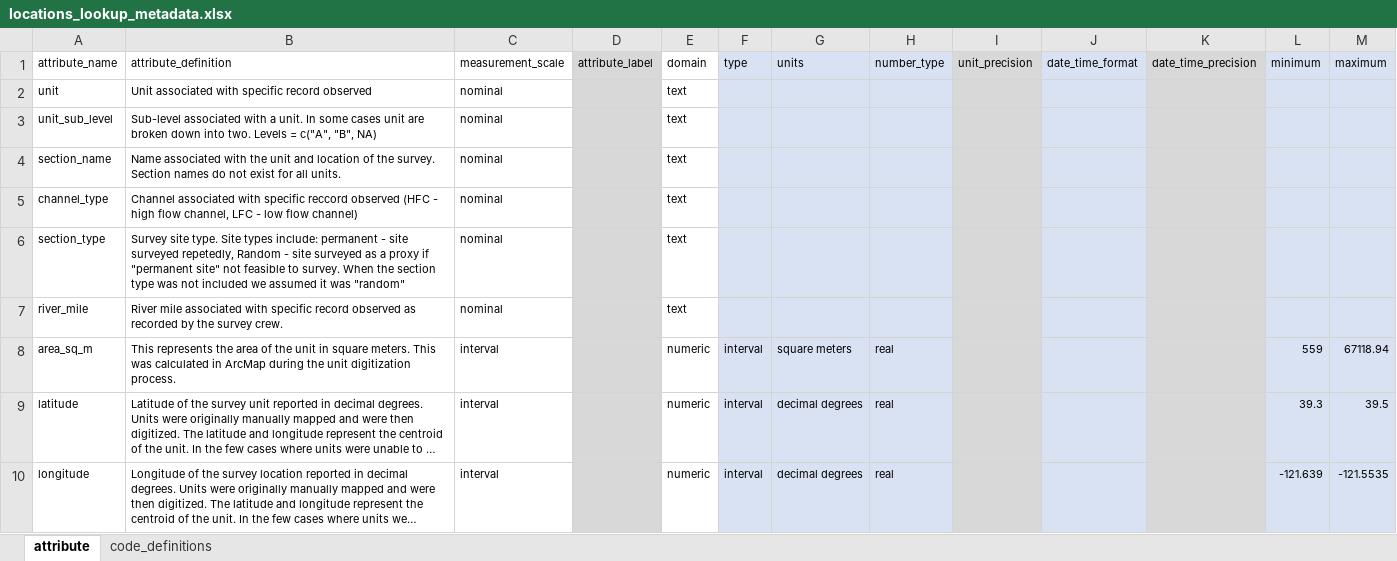
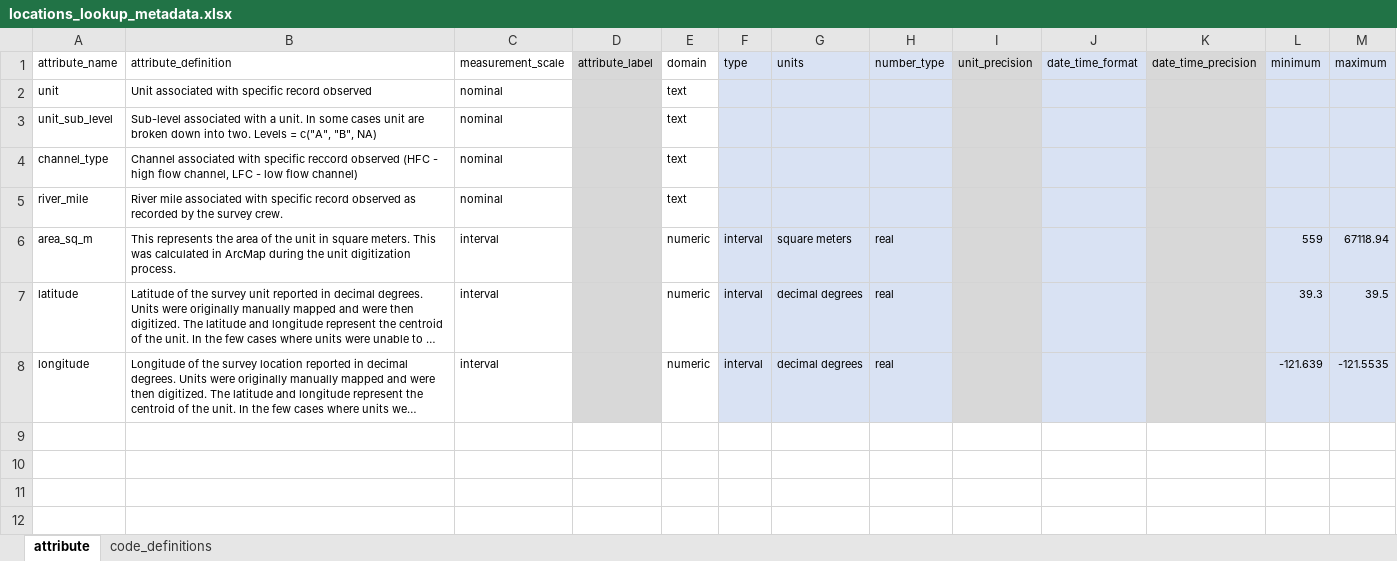
Before and after one commit to FlowWest/edi-feather-snorkel, an Excel workbook: data-raw/metadata/locations_lookup_metadata.xlsx, sheet attribute, drawn as a sheet; long unchanged cells end in …; values as stored, in another font and other column widths than the file's, no borders; the diff names each change by its address in the sheet, - before the commit and + after, or states it on an @@ line.

Commit message:
removes section name and type from locations lookup because repetitive

```diff
--- a/data-raw/metadata/locations_lookup_metadata.xlsx (sheet attribute)
+++ b/data-raw/metadata/locations_lookup_metadata.xlsx (sheet attribute)
-row 4: section_name | Name associated with the unit and location of the survey. Section names do not exist for all units. | nominal |  | text
-row 6: section_type | Survey site type. Site types include: permanent - site surveyed repetedly, Random - site surveyed as a proxy if "permanent site" not feasible to survey. When the section type was not included we assumed it was "random" | nominal |  | text
```
Also changed, not shown: 2 other files.
